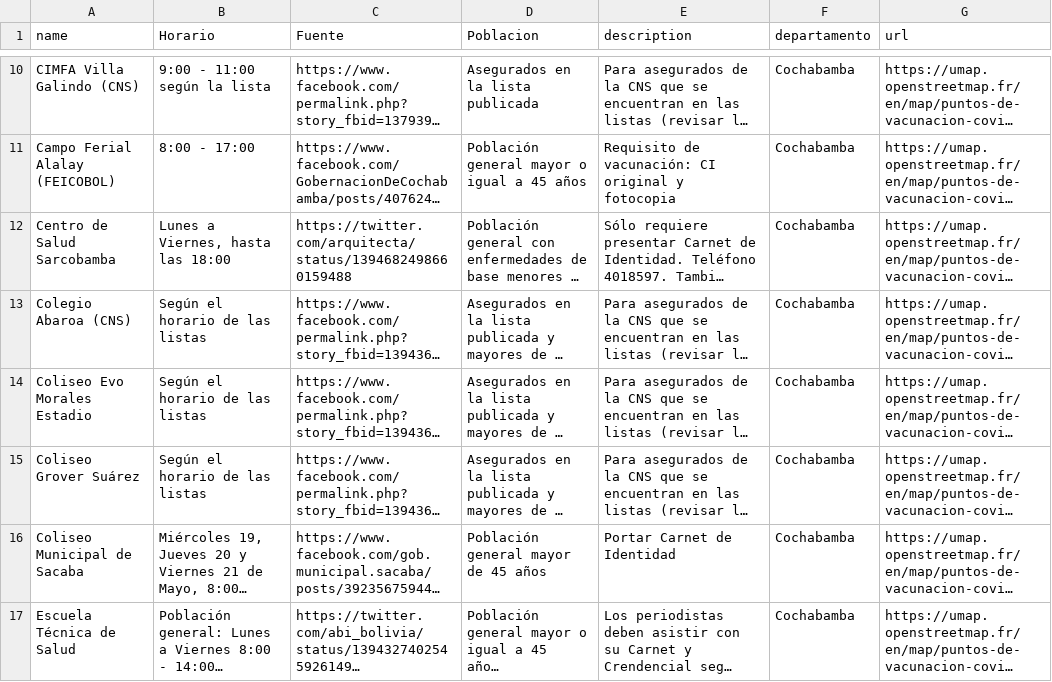
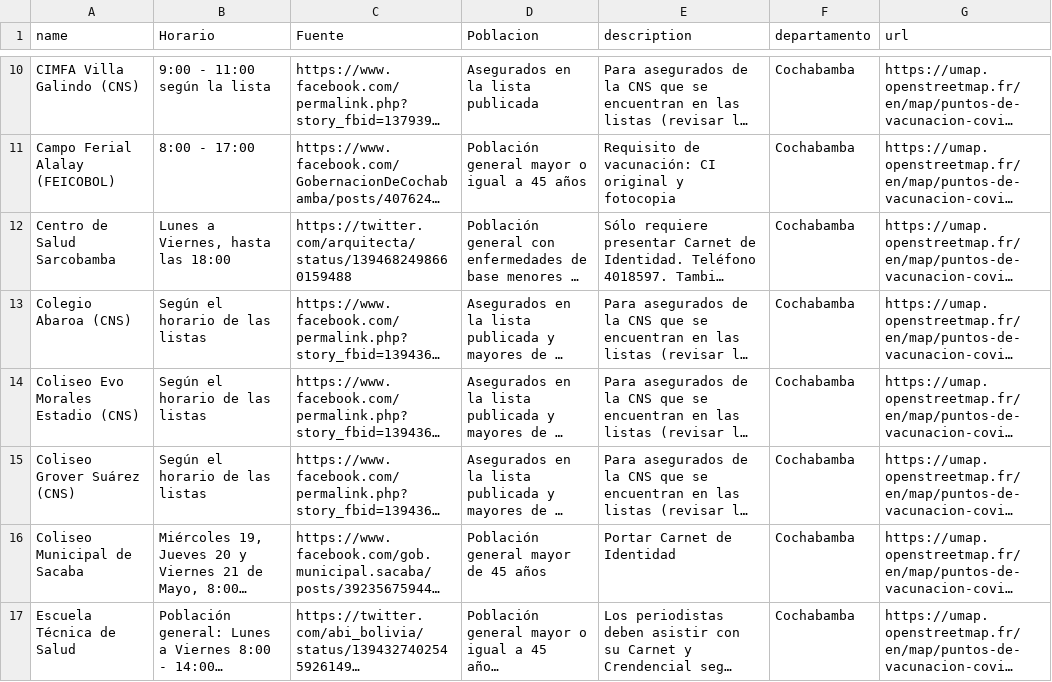
Before and after one commit to mauforonda/puntos_vacunacion, a CSV file: comunidad.csv, drawn as a sheet; only a part is shown, gaps mark what is left out; long unchanged cells end in …; the diff names each change by its address in the sheet, - before the commit and + after, or states it on an @@ line.

```diff
--- a/comunidad.csv
+++ b/comunidad.csv
-A14 (name): Coliseo Evo Morales Estadio
+A14 (name): Coliseo Evo Morales Estadio (CNS)
-A15 (name): Coliseo Grover Suárez
+A15 (name): Coliseo Grover Suárez (CNS)
```
Also changed, not shown: 1 other file.
